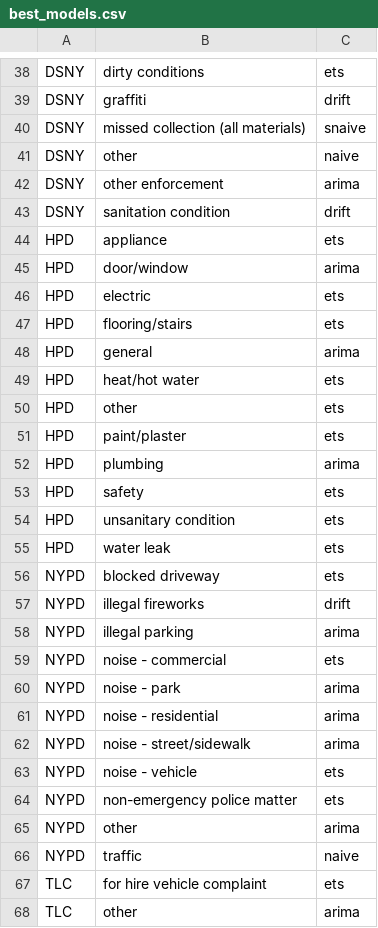
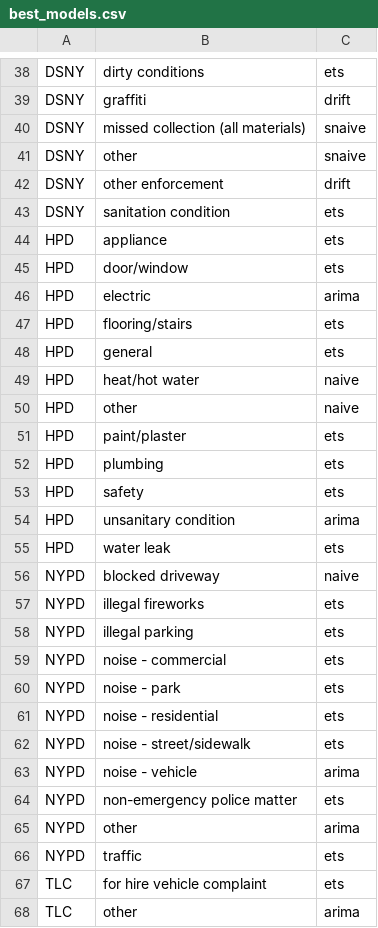
Before and after one commit to bwaheed22/311-analysis, a CSV file: analysis/backtest/best_models.csv, drawn as a sheet; only a part is shown, gaps mark what is left out; the diff covers the shown part only.

Commit message:
updated backtest with latest data

```diff
--- a/analysis/backtest/best_models.csv
+++ b/analysis/backtest/best_models.csv
@@ -40,28 +40,28 @@ DSNY,graffiti,drift
 DSNY,missed collection (all materials),snaive
-DSNY,other,naive
-DSNY,other enforcement,arima
-DSNY,sanitation condition,drift
+DSNY,other,snaive
+DSNY,other enforcement,drift
+DSNY,sanitation condition,ets
 HPD,appliance,ets
-HPD,door/window,arima
-HPD,electric,ets
+HPD,door/window,ets
+HPD,electric,arima
 HPD,flooring/stairs,ets
-HPD,general,arima
-HPD,heat/hot water,ets
-HPD,other,ets
+HPD,general,ets
+HPD,heat/hot water,naive
+HPD,other,naive
 HPD,paint/plaster,ets
-HPD,plumbing,arima
+HPD,plumbing,ets
 HPD,safety,ets
-HPD,unsanitary condition,ets
+HPD,unsanitary condition,arima
 HPD,water leak,ets
-NYPD,blocked driveway,ets
-NYPD,illegal fireworks,drift
-NYPD,illegal parking,arima
+NYPD,blocked driveway,naive
+NYPD,illegal fireworks,ets
+NYPD,illegal parking,ets
 NYPD,noise - commercial,ets
-NYPD,noise - park,arima
-NYPD,noise - residential,arima
-NYPD,noise - street/sidewalk,arima
-NYPD,noise - vehicle,ets
+NYPD,noise - park,ets
+NYPD,noise - residential,ets
+NYPD,noise - street/sidewalk,ets
+NYPD,noise - vehicle,arima
 NYPD,non-emergency police matter,ets
 NYPD,other,arima
-NYPD,traffic,naive
+NYPD,traffic,ets
 TLC,for hire vehicle complaint,ets
```
Also changed, not shown: 1 removed row and 18 edited cells elsewhere in this file.
